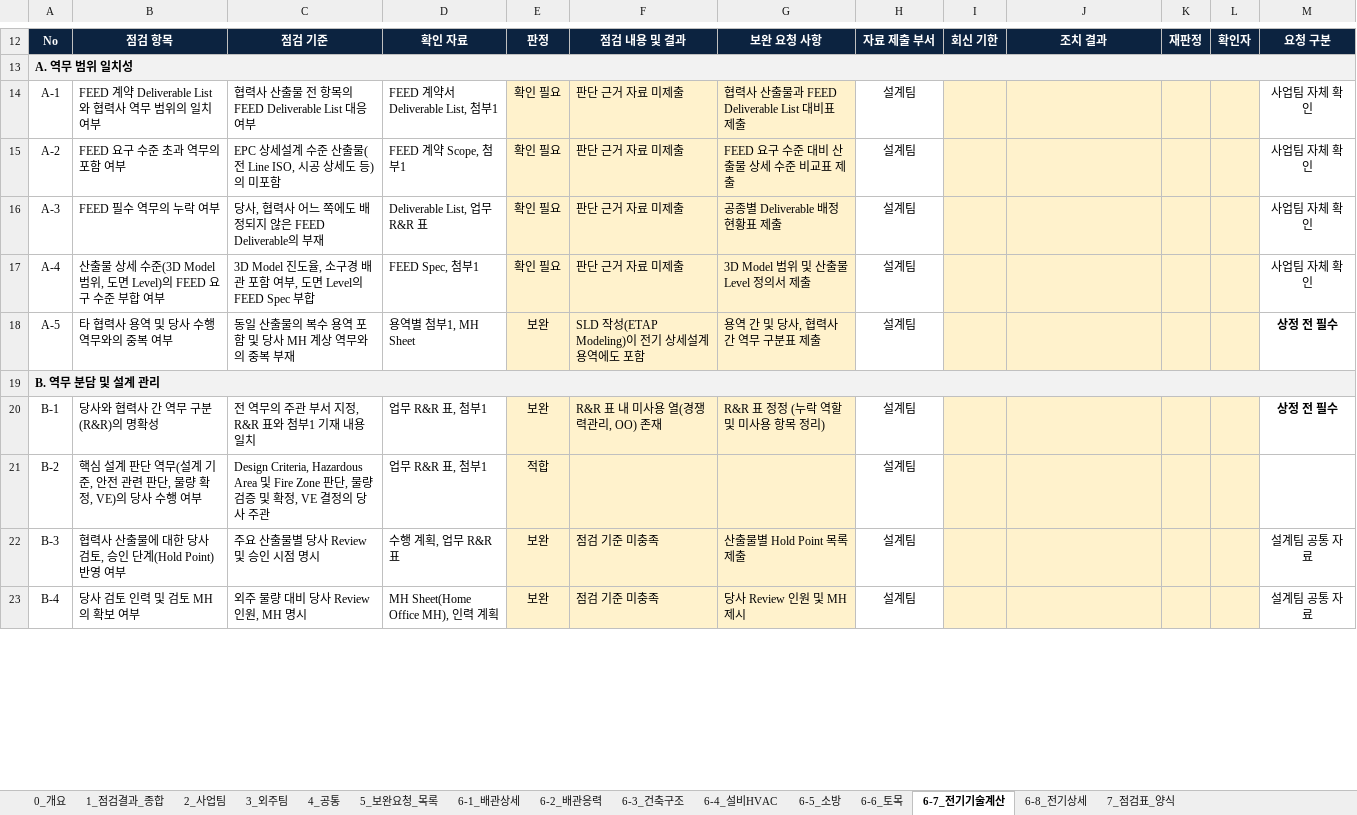
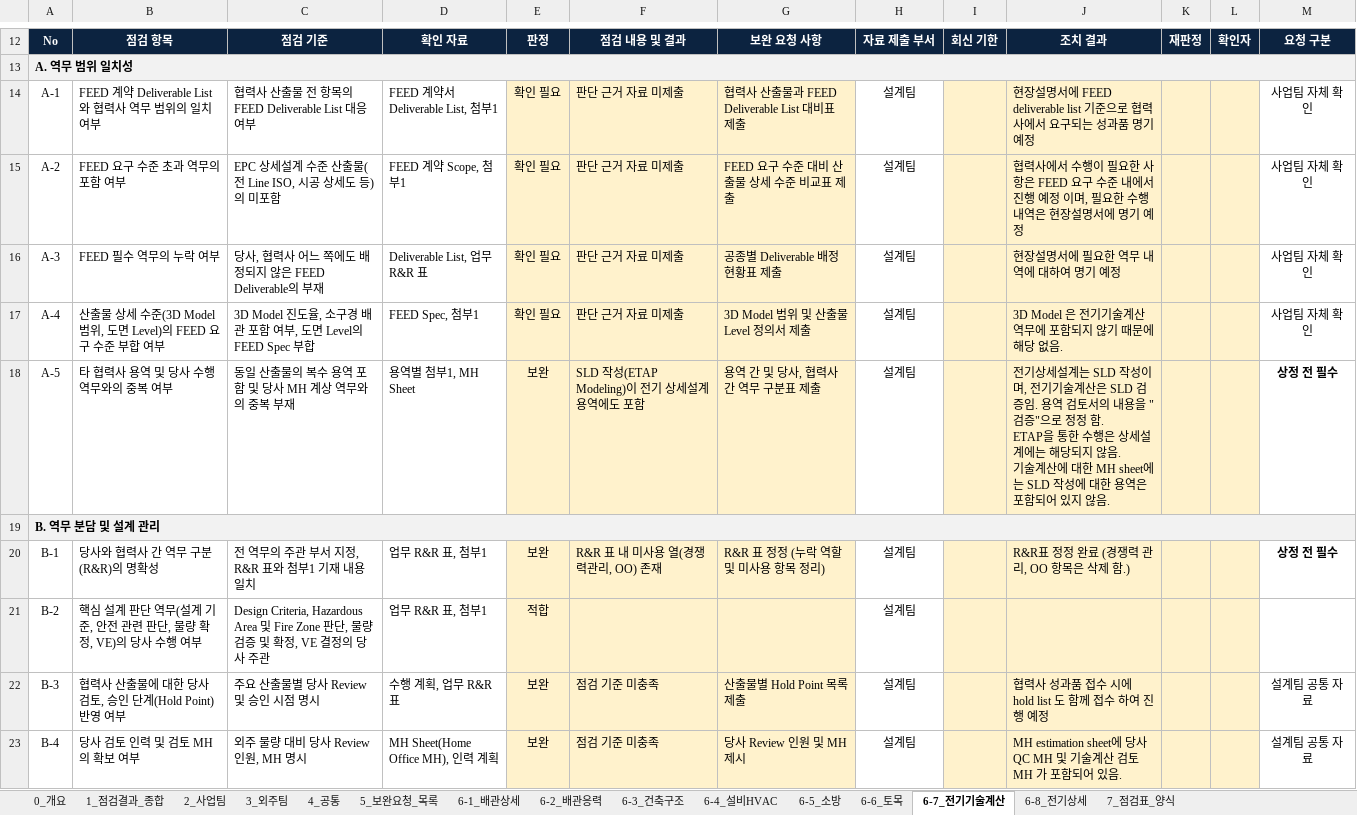
Before and after one commit to wonseongyeon/MM-GOLD2, an Excel workbook: MMC_Gold_FEED_설계협력사_계약검토_체크리스트 (R0 초안).xlsx, sheet 6-7_전기기술계산, drawn as a sheet; only a part is shown, gaps mark what is left out; values as stored, in another font and other column widths than the file's, no borders; conditional formats not drawn; ↵ is a line break in a cell; the diff covers the shown part only; the diff names each change by its address in the sheet, - before the commit and + after, or states it on an @@ line.

```diff
--- a/MMC_Gold_FEED_설계협력사_계약검토_체크리스트 (R0 초안).xlsx (sheet 6-7_전기기술계산)
+++ b/MMC_Gold_FEED_설계협력사_계약검토_체크리스트 (R0 초안).xlsx (sheet 6-7_전기기술계산)
-J14: (empty)
+J14: 현장설명서에 FEED deliverable list 기준으로 협력사에서 요구되는 성과품 명기 예정
-J15: (empty)
+J15: 협력사에서 수행이 필요한 사항은 FEED 요구 수준 내에서 진행 예정 이며, 필요한 수행 내역은 현장설명서에 명기 예정
-J16: (empty)
+J16: 현장설명서에 필요한 역무 내역에 대하여 명기 예정
-J17: (empty)
+J17: 3D Model 은 전기기술계산 역무에 포함되지 않기 때문에 해당 없음.
-J18: (empty)
+J18: 전기상세설계는 SLD 작성이며, 전기기술계산은 SLD 검증임. 용역 검토서의 내용을 "검증"으로 정정 함. ↵ ETAP을 통한 수행은 상세설계에는 해당되지 않음. ↵ 기술계산에 대한 MH sheet에는 SLD 작성에 대한 용역은 포함되어 있지 않음.
-J20: (empty)
+J20: R&R표 정정 완료 (경쟁력 관리, OO 항목은 삭제 함.)
-J22: (empty)
+J22: 협력사 성과품 접수 시에 hold list 도 함께 접수 하여 진행 예정
-J23: (empty)
+J23: MH estimation sheet에 당사 QC MH 및 기술계산 검토 MH 가 포함되어 있음.
```
Also changed, not shown: 16 edited cells elsewhere in this sheet, sheet 5_보완요청_목록, sheet 6-1_배관상세, sheet 6-8_전기상세, sheet 6-3_건축구조, sheet 6-4_설비HVAC, sheet 0_개요, 1 more sheet.
